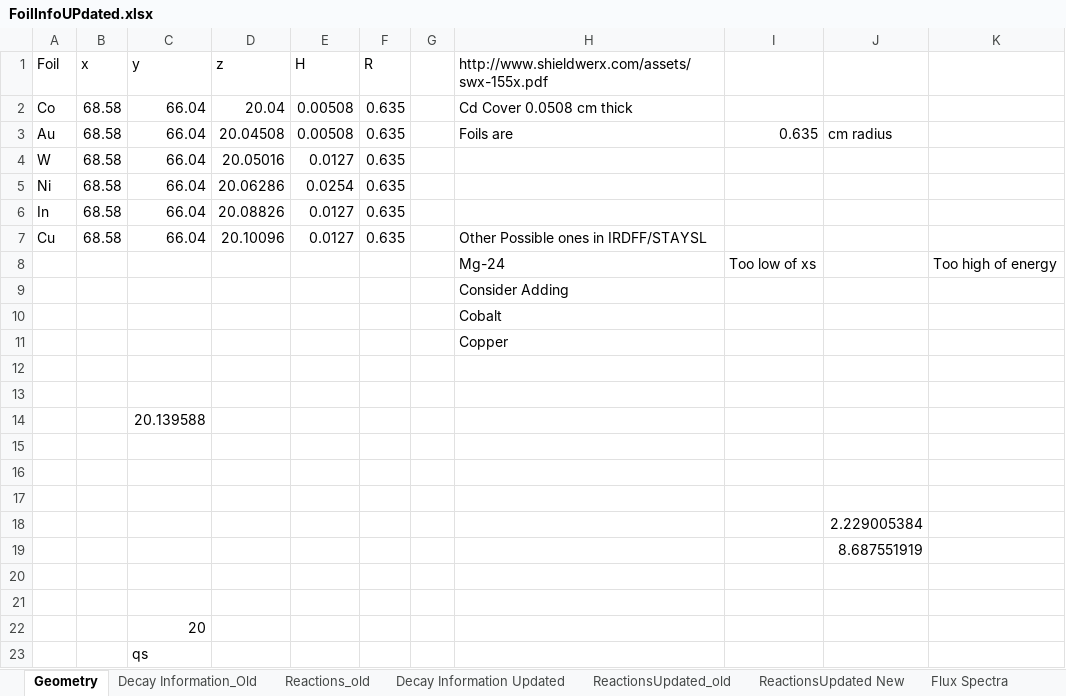
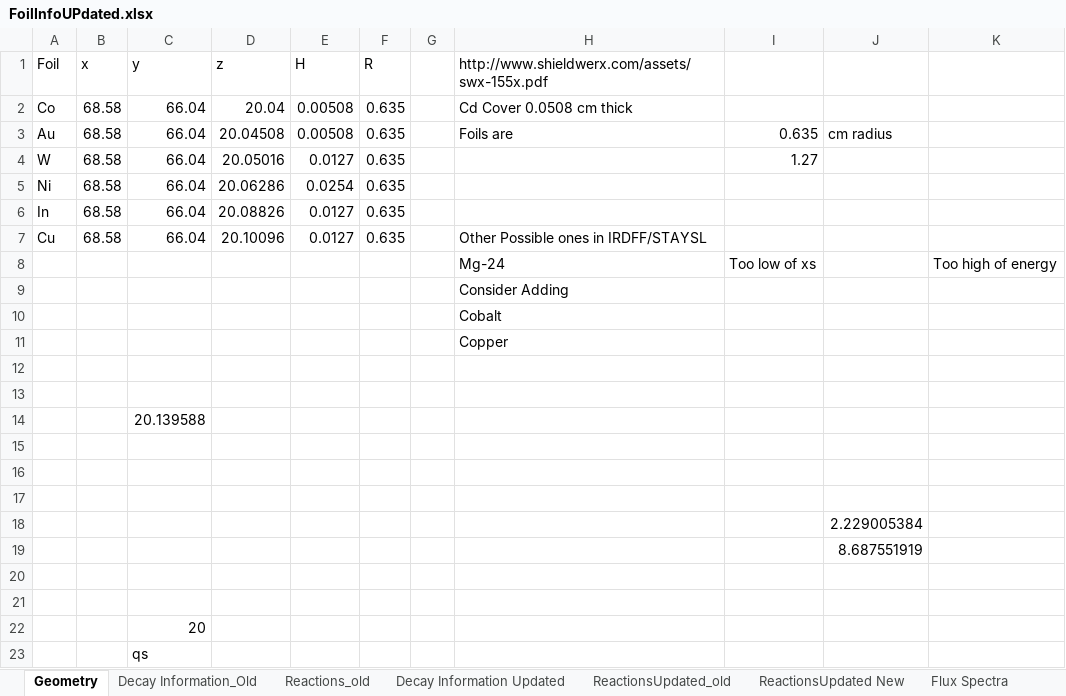
Before and after one commit to nickquartemont/NENG612, an Excel workbook: Foil_Activation/FoilInfoUPdated.xlsx, sheet Geometry, drawn as a sheet; values as stored, in another font and other column widths than the file's, no borders; the diff names each change by its address in the sheet, - before the commit and + after, or states it on an @@ line.

```diff
--- a/Foil_Activation/FoilInfoUPdated.xlsx (sheet Geometry)
+++ b/Foil_Activation/FoilInfoUPdated.xlsx (sheet Geometry)
-I4: (empty)
+I4: 1.27
```
Also changed, not shown: sheet Consolidated Data, 27 other files.
